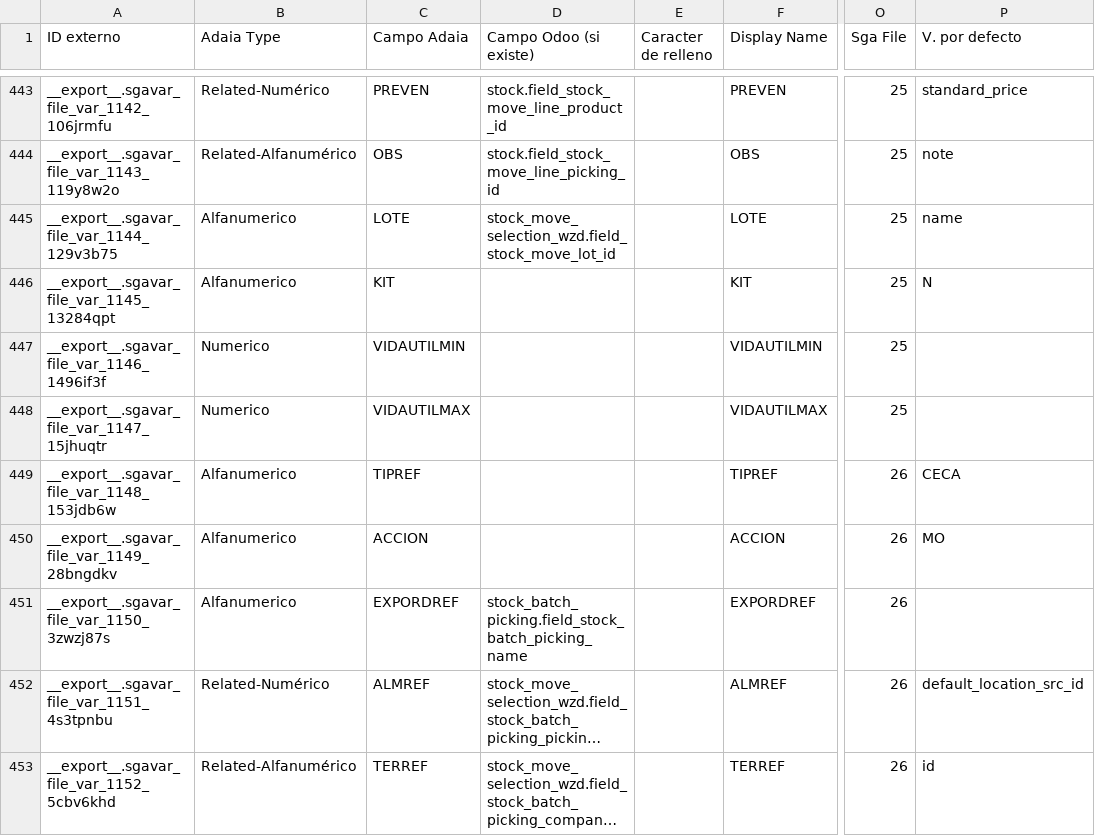
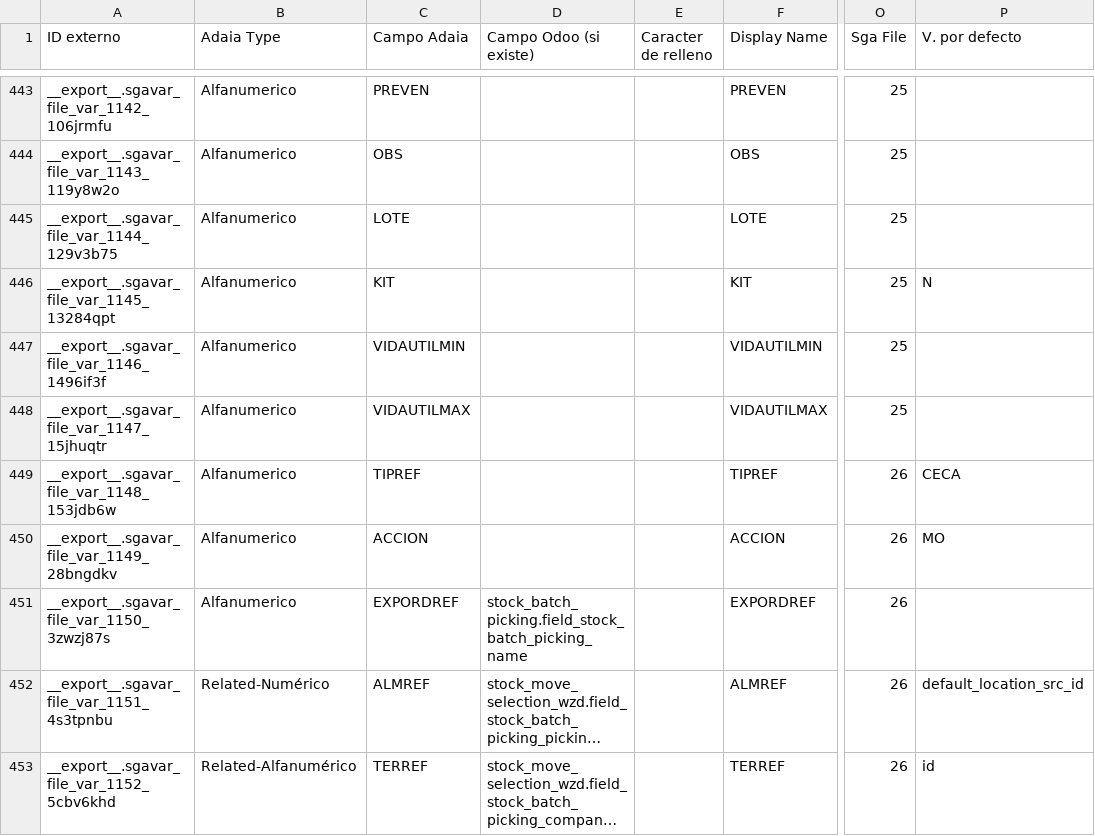
Before and after one commit to Comunitea/CMNT_00143_2018_LR, a CSV file: project_addons/sga_adaia_integration/data/sgavar.file.var.csv, drawn as a sheet; only a part is shown, gaps mark what is left out; long unchanged cells end in …; the diff covers the shown part only; the diff names each change by its address in the sheet, - before the commit and + after, or states it on an @@ line.

Commit message:
[FIX] sga_adaia_integration: retirado el caracter de relleno, añadido nuevos campos necesarios para la integración, modificados los ficheros de carga según las indicaciones

```diff
--- a/project_addons/sga_adaia_integration/data/sgavar.file.var.csv
+++ b/project_addons/sga_adaia_integration/data/sgavar.file.var.csv
-B443 (Adaia Type): Related-Numérico
+B443 (Adaia Type): Alfanumerico
-D443 (Campo Odoo (si existe)): stock.field_stock_move_line_product_id
+D443 (Campo Odoo (si existe)): (empty)
-P443 (V. por defecto): standard_price
+P443 (V. por defecto): (empty)
-B444 (Adaia Type): Related-Alfanumérico
+B444 (Adaia Type): Alfanumerico
-D444 (Campo Odoo (si existe)): stock.field_stock_move_line_picking_id
+D444 (Campo Odoo (si existe)): (empty)
-P444 (V. por defecto): note
+P444 (V. por defecto): (empty)
-D445 (Campo Odoo (si existe)): stock_move_selection_wzd.field_stock_move_lot_id
+D445 (Campo Odoo (si existe)): (empty)
-P445 (V. por defecto): name
+P445 (V. por defecto): (empty)
-B447:B448 (Adaia Type): Numerico
+B447:B448 (Adaia Type): Alfanumerico
```
Also changed, not shown: 59 edited cells elsewhere in this file, 2 other files.
